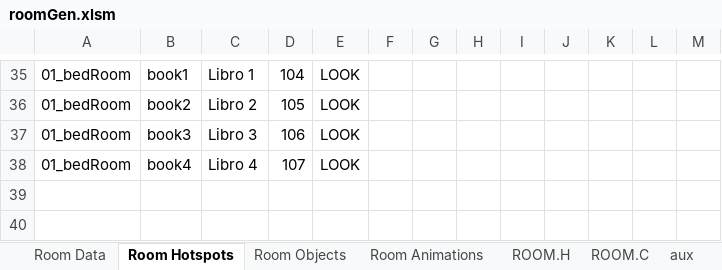
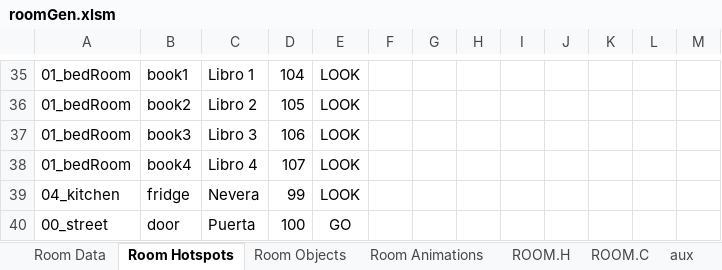
Before and after one commit to warrior-rockk/out-of-cash, an Excel workbook: tools/roomGen.xlsm, sheet Room Hotspots, drawn as a sheet; only a part is shown, gaps mark what is left out; values as stored, in another font and other column widths than the file's, no borders; table styles not drawn; the diff names each change by its address in the sheet, - before the commit and + after, or states it on an @@ line.

```diff
--- a/tools/roomGen.xlsm (sheet Room Hotspots)
+++ b/tools/roomGen.xlsm (sheet Room Hotspots)
+row 39: 04_kitchen | fridge | Nevera | 99 | LOOK
+row 40: 00_street | door | Puerta | 100 | GO
```
Also changed, not shown: sheet ROOM.C, sheet ROOM.H, sheet Room Data, charts or pictures, 17 other files.
